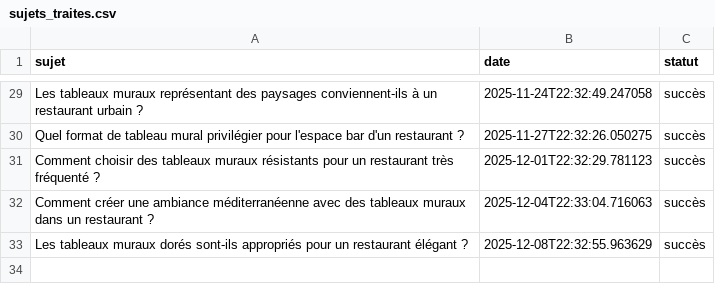
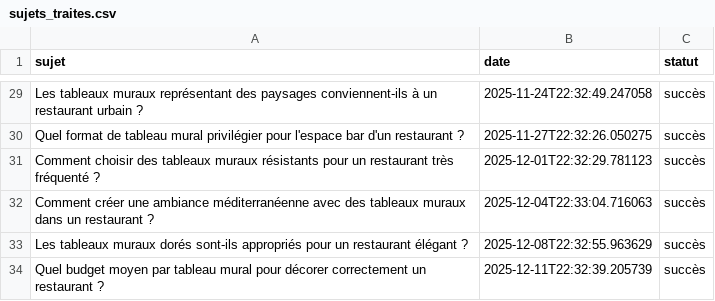
Before and after one commit to Metalosmose21/Restaurant-2, a CSV file: sujets_traites.csv, drawn as a sheet; only a part is shown, gaps mark what is left out.

```diff
--- a/sujets_traites.csv
+++ b/sujets_traites.csv
@@ -33 +33,2 @@ Comment créer une ambiance méditerranéenne avec des tableaux muraux dans un r
 Les tableaux muraux dorés sont-ils appropriés pour un restaurant élégant ?,2025-12-08T22:32:55.963629,succès
+Quel budget moyen par tableau mural pour décorer correctement un restaurant ?,2025-12-11T22:32:39.205739,succès
```
Also changed, not shown: sujets.csv.
